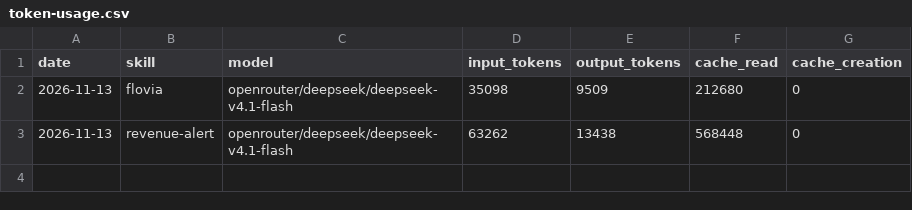
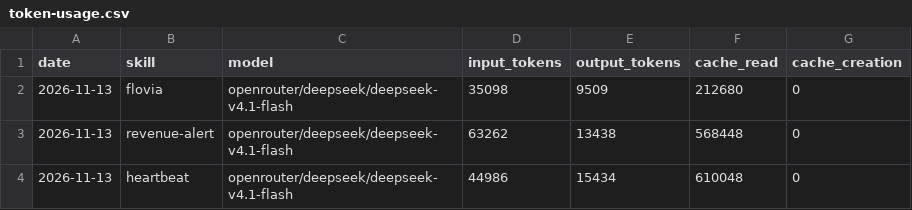
Before and after one commit to domosta/aeon, a CSV file: memory/token-usage.csv, drawn as a sheet; the diff names each change by its address in the sheet, - before the commit and + after, or states it on an @@ line.

Commit message:
chore(heartbeat): auto-commit 2026-11-13

```diff
--- a/memory/token-usage.csv
+++ b/memory/token-usage.csv
+row 4: 2026-11-13 | heartbeat | openrouter/deepseek/deepseek-v4.1-flash | 44986 | 15434 | 610048 | 0
```
Also changed, not shown: 3 other files.
